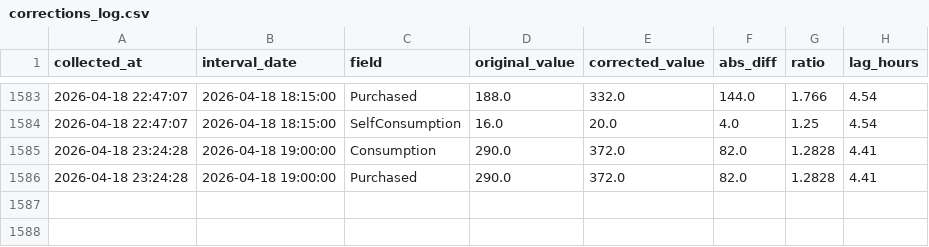
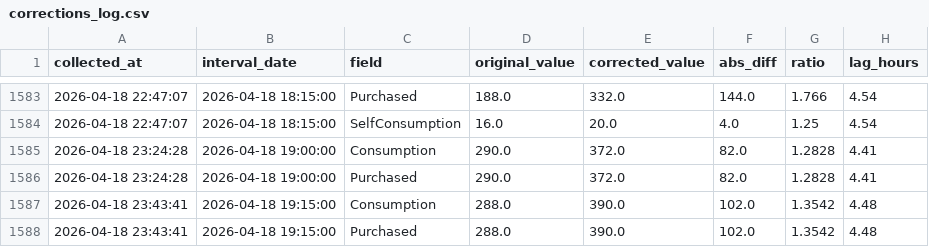
Before and after one commit to allison-dzubak/solar-data, a CSV file: corrections_log.csv, drawn as a sheet; only a part is shown, gaps mark what is left out; the diff names each change by its address in the sheet, - before the commit and + after, or states it on an @@ line.

```diff
--- a/corrections_log.csv
+++ b/corrections_log.csv
+row 1587: 2026-04-18 23:43:41 | 2026-04-18 19:15:00 | Consumption | 288.0 | 390.0 | 102.0 | 1.3542 | 4.48
+row 1588: 2026-04-18 23:43:41 | 2026-04-18 19:15:00 | Purchased | 288.0 | 390.0 | 102.0 | 1.3542 | 4.48
```
Also changed, not shown: 1 other file.
